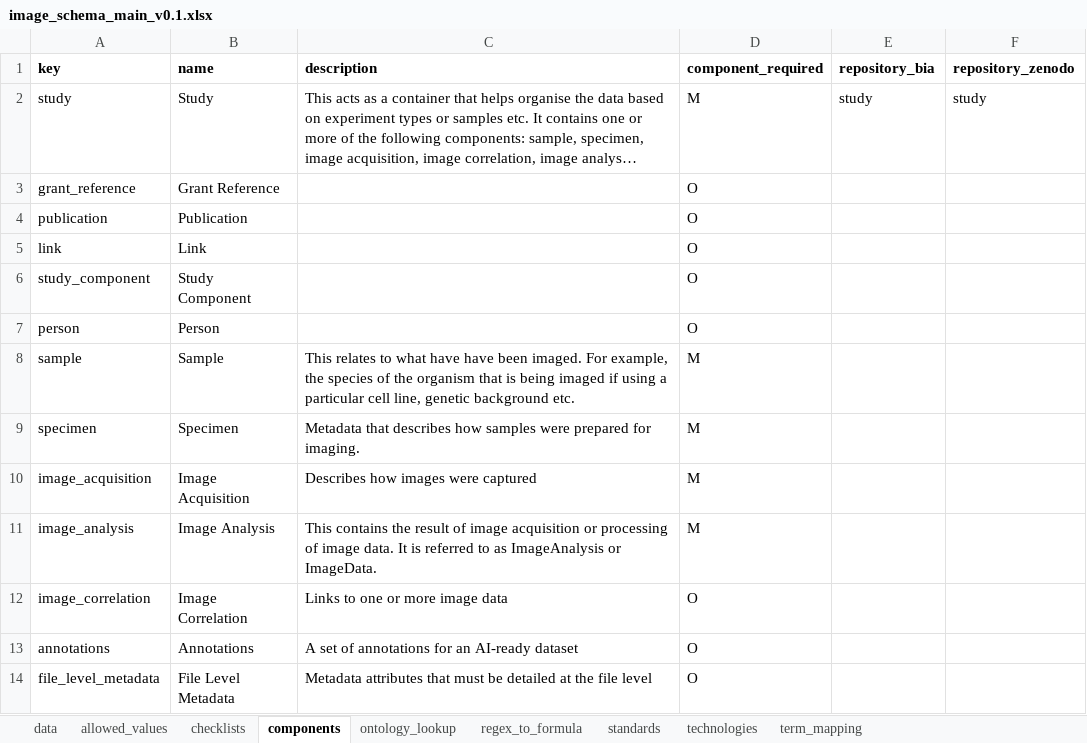
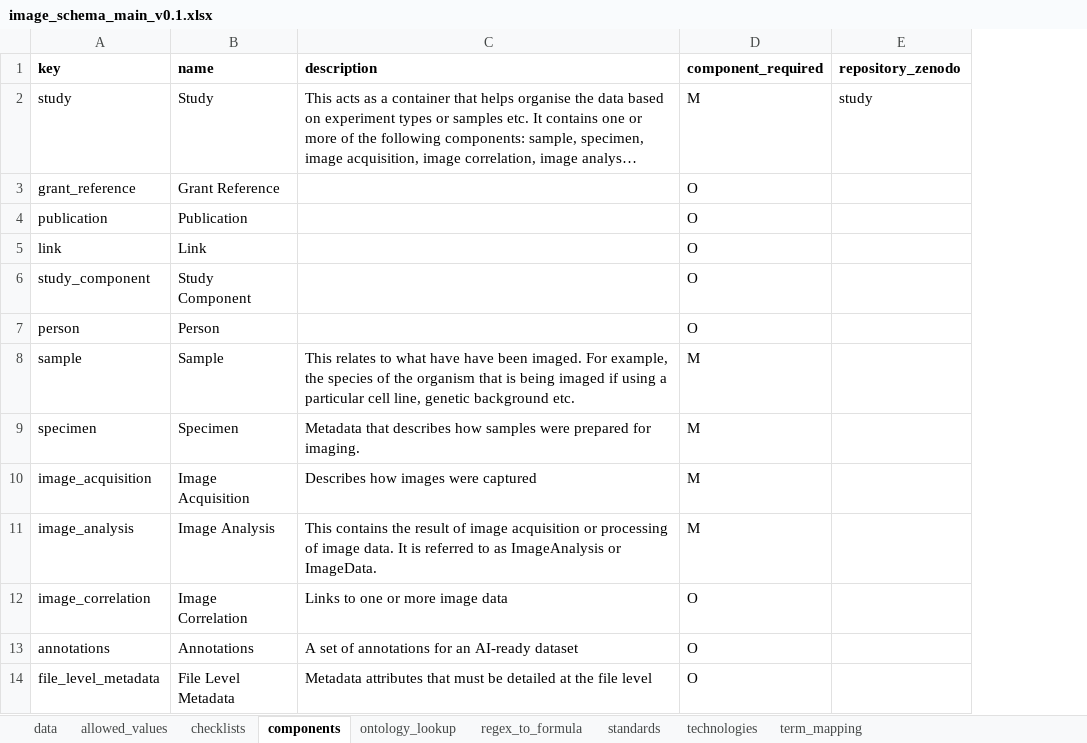
Before and after one commit to TGAC/COPO-schemas, an Excel workbook: images/image_schema_main_v0.1.xlsx, sheet components, drawn as a sheet; long unchanged cells end in …; values as stored, in another font and other column widths than the file's, no borders; the diff names each change by its address in the sheet, - before the commit and + after, or states it on an @@ line.

```diff
--- a/images/image_schema_main_v0.1.xlsx (sheet components)
+++ b/images/image_schema_main_v0.1.xlsx (sheet components)
-column E (repository_bia), row 2: study
```
Also changed, not shown: sheet data.
